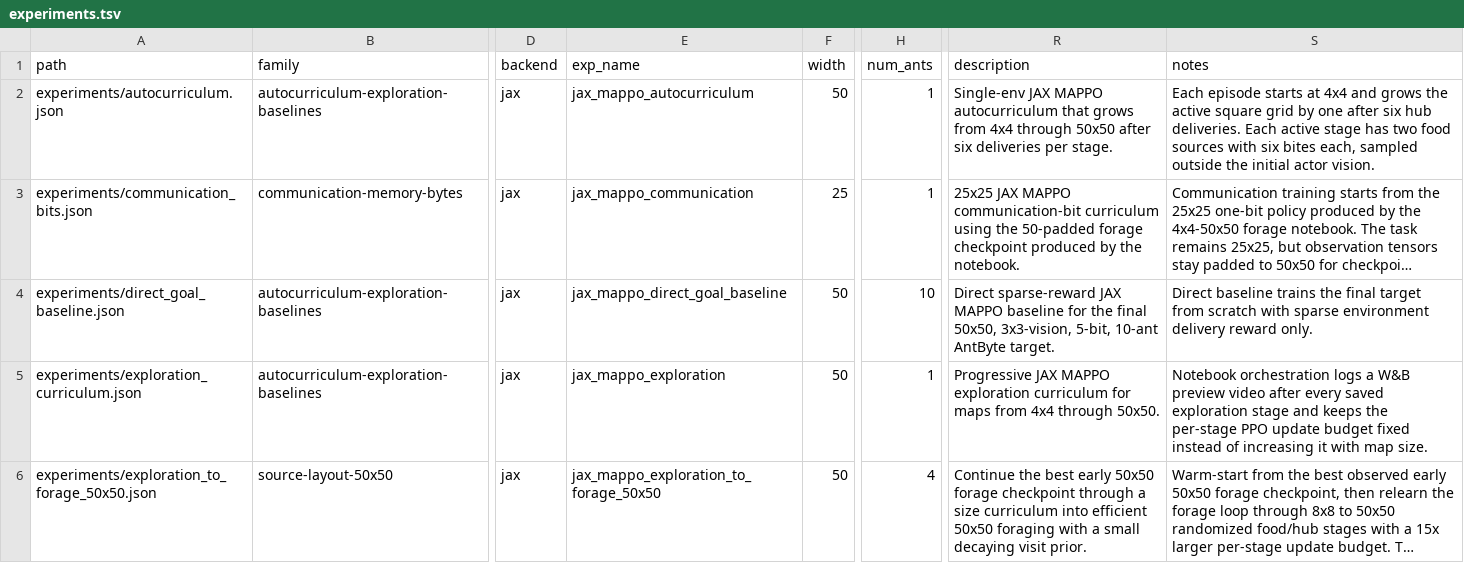
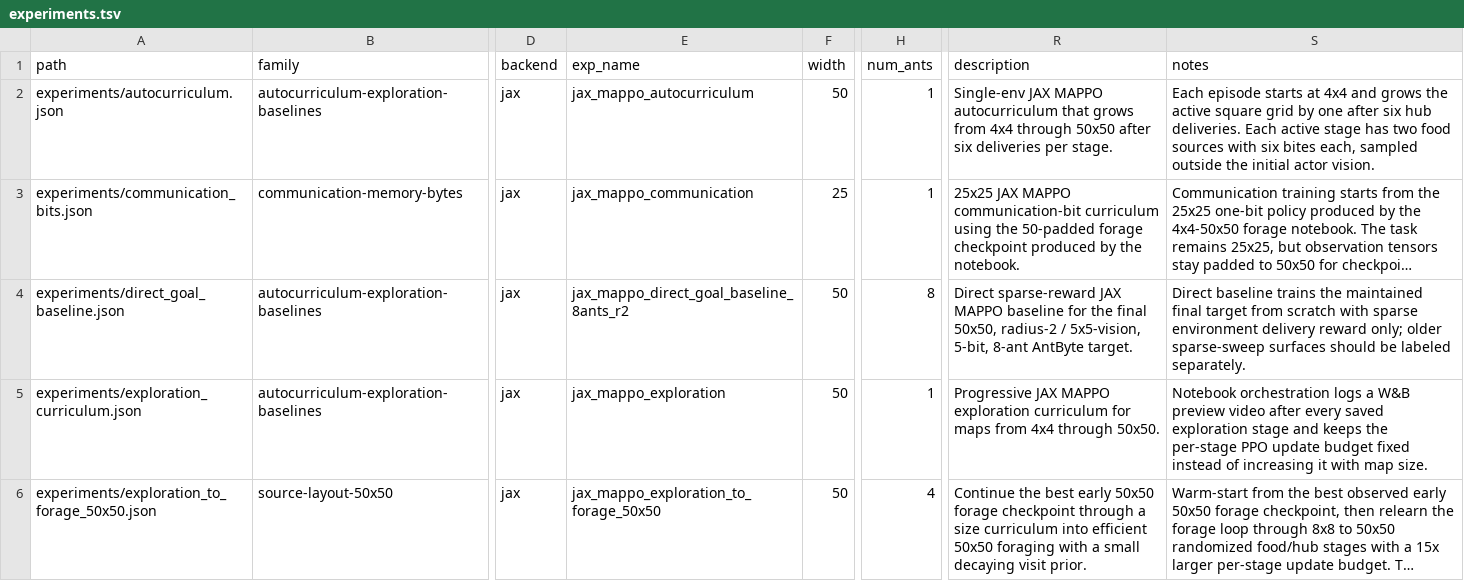
Before and after one commit to jerecoder/cool-antz, a TSV file: docs/planning/experiment-tree-audit/experiments.tsv, drawn as a sheet; only a part is shown, gaps mark what is left out; long unchanged cells end in …; the diff names each change by its address in the sheet, - before the commit and + after, or states it on an @@ line.

```diff
--- a/docs/planning/experiment-tree-audit/experiments.tsv
+++ b/docs/planning/experiment-tree-audit/experiments.tsv
-E4 (exp_name): jax_mappo_direct_goal_baseline
+E4 (exp_name): jax_mappo_direct_goal_baseline_8ants_r2
-H4 (num_ants): 10
+H4 (num_ants): 8
-R4 (description): …final 50x50, 3x3-vision, 5-bit, 10-ant AntByte target.
+R4 (description): …final 50x50, radius-2 / 5x5-vision, 5-bit, 8-ant AntByte target.
-S4 (notes): …trains the final target from scratch with sparse environment delivery reward only.
+S4 (notes): …trains the maintained final target from scratch with sparse environment delivery reward only; older sparse-sweep surfaces should be labeled separately.
```
Also changed, not shown: 8 other files.
